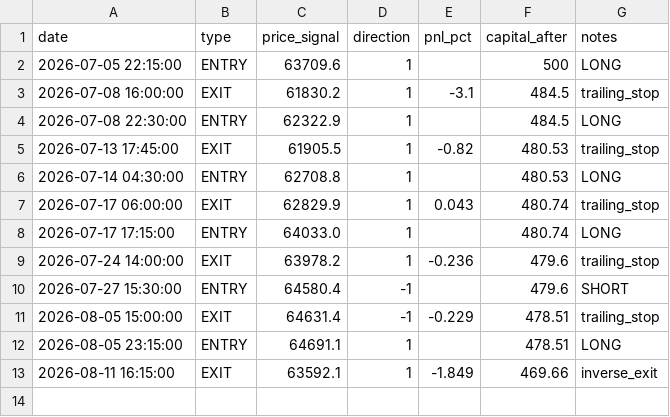
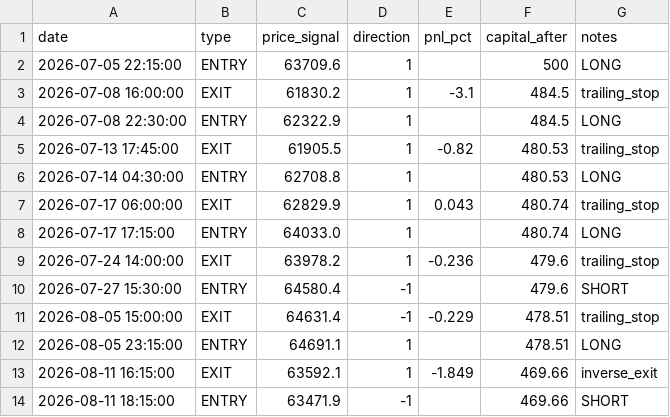
Before and after one commit to elouafim/white_paper, a CSV file: paper_journal.csv, drawn as a sheet.

```diff
--- a/paper_journal.csv
+++ b/paper_journal.csv
@@ -13 +13,2 @@ date,type,price_signal,direction,pnl_pct,capital_after,notes
 2026-08-11 16:15:00,EXIT,63592.1,1,-1.849,469.66,inverse_exit
+2026-08-11 18:15:00,ENTRY,63471.9,-1,,469.66,SHORT
```
Also changed, not shown: 1 other file.
